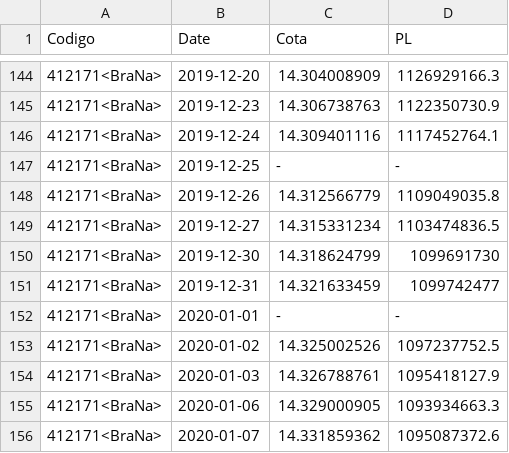
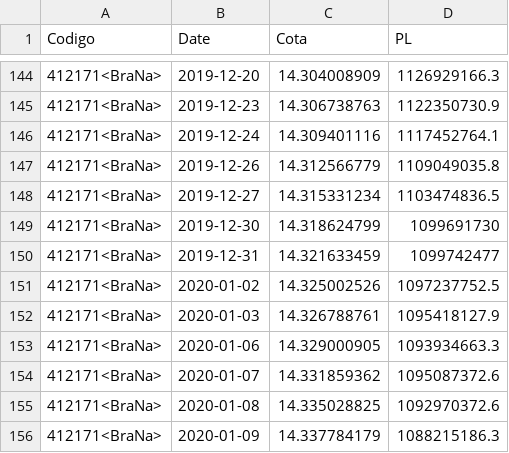
Before and after one commit to NicoEym/rails-fundos, a CSV file: db/csv_repos/data agilite.csv, drawn as a sheet; only a part is shown, gaps mark what is left out; the shorter side is filled out with more unchanged rows.

```diff
--- a/db/csv_repos/data agilite.csv
+++ b/db/csv_repos/data agilite.csv
@@ -146,3 +146,2 @@ Codigo;Date;Cota;PL
 412171<BraNa>;2019-12-24;14.309401116;1117452764.1
-412171<BraNa>;2019-12-25;-;-
 412171<BraNa>;2019-12-26;14.312566779;1109049035.8
@@ -151,3 +150,2 @@ Codigo;Date;Cota;PL
 412171<BraNa>;2019-12-31;14.321633459;1099742477
-412171<BraNa>;2020-01-01;-;-
 412171<BraNa>;2020-01-02;14.325002526;1097237752.5
```
Also changed, not shown: db/csv_repos/Indosuez data.csv, 13 other files.
